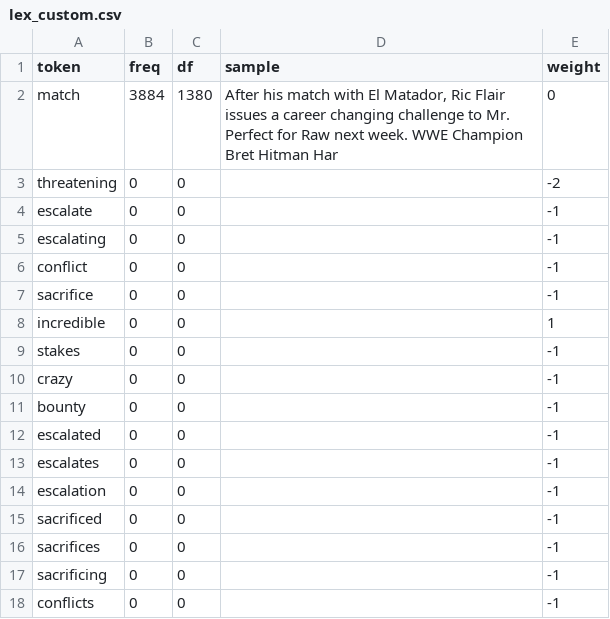
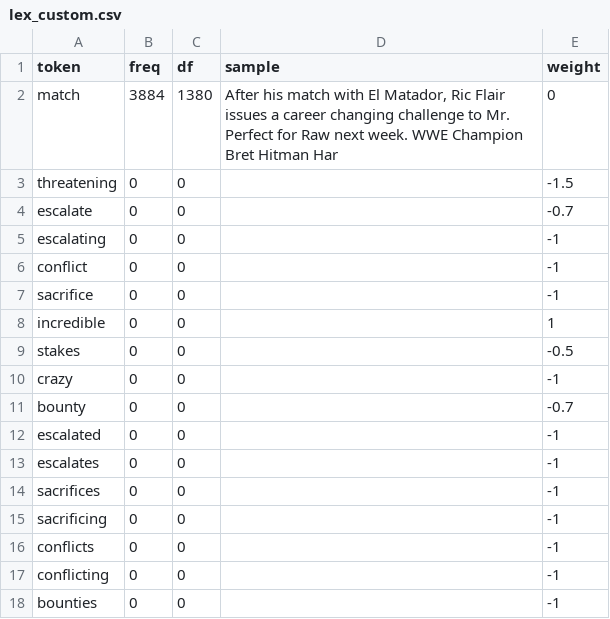
Before and after one commit to hoonkim0123/Data-Visualization-Information-Aesthetics, a CSV file: docs/data/lex_custom.csv, drawn as a sheet; only a part is shown; the shorter side is filled out with more unchanged rows.

Commit message:
chore(lexicon): conservative weight adjustments for stakes, threatening, escalate, bounty

```diff
--- a/docs/data/lex_custom.csv
+++ b/docs/data/lex_custom.csv
@@ -2,4 +2,4 @@ token,freq,df,sample,weight
 match,3884,1380,"After his match with El Matador, Ric Flair issues a career changing challenge to Mr. Perfect for Raw next week. WWE Champion Bret Hitman Har",0
-threatening,0,0,"",-2
-escalate,0,0,"",-1
+threatening,0,0,"",-1.5
+escalate,0,0,"",-0.7
 escalating,0,0,"",-1
@@ -8,9 +8,7 @@ sacrifice,0,0,"",-1
 incredible,0,0,"",1
-stakes,0,0,"",-1
+stakes,0,0,"",-0.5
 crazy,0,0,"",-1
-bounty,0,0,"",-1
+bounty,0,0,"",-0.7
 escalated,0,0,"",-1
 escalates,0,0,"",-1
-escalation,0,0,"",-1
-sacrificed,0,0,"",-1
 sacrifices,0,0,"",-1
```
